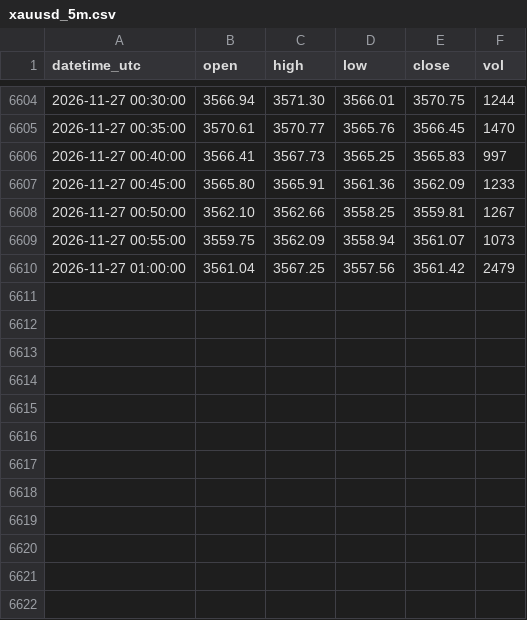
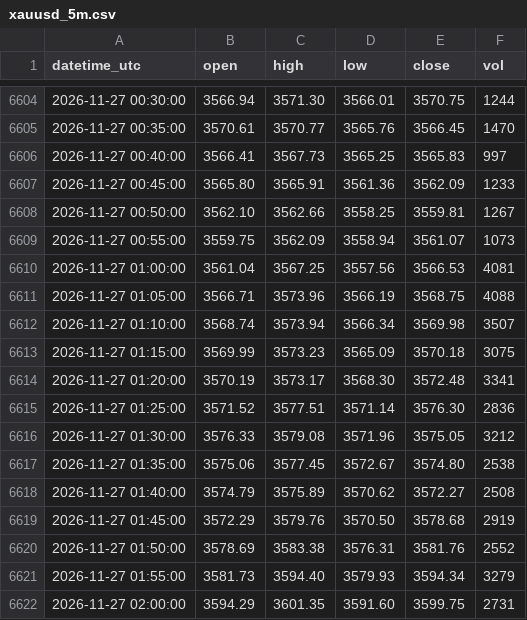
Before and after one commit to sxy999215/xauusd-market-data, a CSV file: data/xauusd_5m.csv, drawn as a sheet; only a part is shown, gaps mark what is left out.

Commit message:
Hourly gold K-line update 1/1 (latest 2026-11-27 02:02:00 UTC)

```diff
--- a/data/xauusd_5m.csv
+++ b/data/xauusd_5m.csv
@@ -6609,2 +6609,14 @@ datetime_utc,open,high,low,close,vol
 2026-11-27 00:55:00,3559.75,3562.09,3558.94,3561.07,1073
-2026-11-27 01:00:00,3561.04,3567.25,3557.56,3561.42,2479
+2026-11-27 01:00:00,3561.04,3567.25,3557.56,3566.53,4081
+2026-11-27 01:05:00,3566.71,3573.96,3566.19,3568.75,4088
+2026-11-27 01:10:00,3568.74,3573.94,3566.34,3569.98,3507
+2026-11-27 01:15:00,3569.99,3573.23,3565.09,3570.18,3075
+2026-11-27 01:20:00,3570.19,3573.17,3568.30,3572.48,3341
+2026-11-27 01:25:00,3571.52,3577.51,3571.14,3576.30,2836
+2026-11-27 01:30:00,3576.33,3579.08,3571.96,3575.05,3212
+2026-11-27 01:35:00,3575.06,3577.45,3572.67,3574.80,2538
+2026-11-27 01:40:00,3574.79,3575.89,3570.62,3572.27,2508
+2026-11-27 01:45:00,3572.29,3579.76,3570.50,3578.68,2919
+2026-11-27 01:50:00,3578.69,3583.38,3576.31,3581.76,2552
+2026-11-27 01:55:00,3581.73,3594.40,3579.93,3594.34,3279
+2026-11-27 02:00:00,3594.29,3601.35,3591.60,3599.75,2731
```
